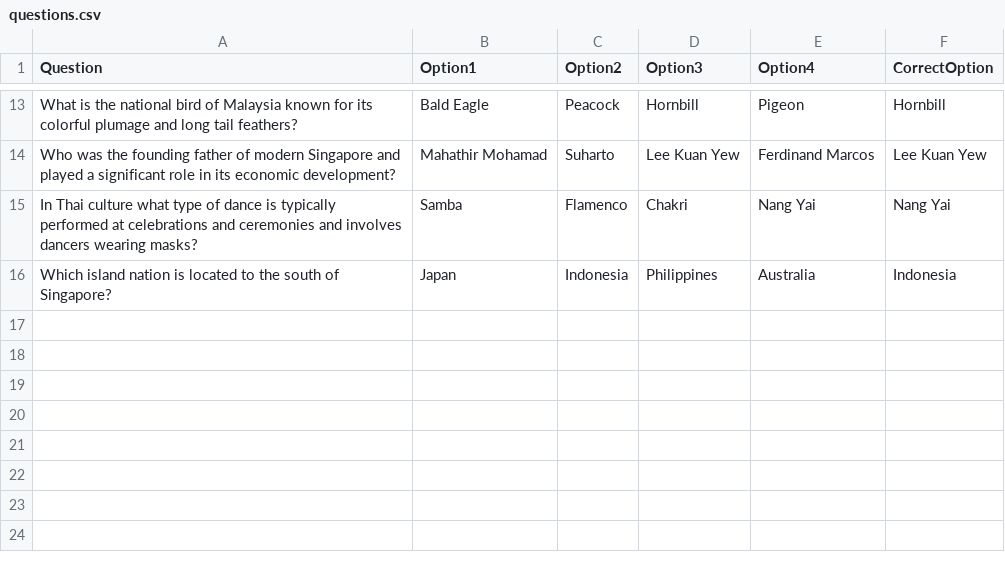
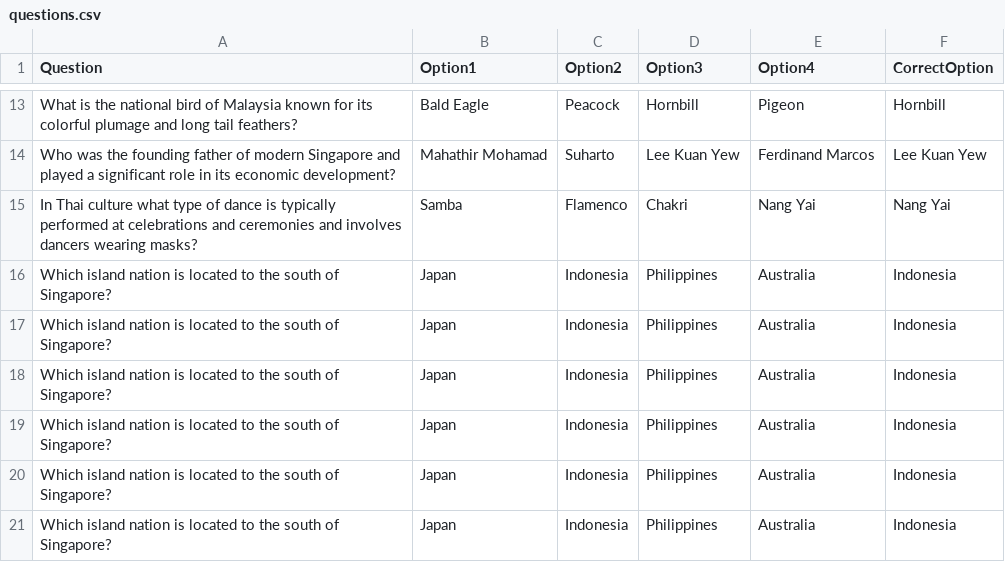
Before and after one commit to Sundess/masathai, a CSV file: src/main/resources/data/questions.csv, drawn as a sheet; only a part is shown, gaps mark what is left out; the diff names each change by its address in the sheet, - before the commit and + after, or states it on an @@ line.

```diff
--- a/src/main/resources/data/questions.csv
+++ b/src/main/resources/data/questions.csv
+row 17: Which island nation is located to the south of Singapore? | Japan | Indonesia | Philippines | Australia | Indonesia
+row 18: Which island nation is located to the south of Singapore? | Japan | Indonesia | Philippines | Australia | Indonesia
+row 19: Which island nation is located to the south of Singapore? | Japan | Indonesia | Philippines | Australia | Indonesia
+row 20: Which island nation is located to the south of Singapore? | Japan | Indonesia | Philippines | Australia | Indonesia
+row 21: Which island nation is located to the south of Singapore? | Japan | Indonesia | Philippines | Australia | Indonesia
```
Also changed, not shown: 19 other files.
